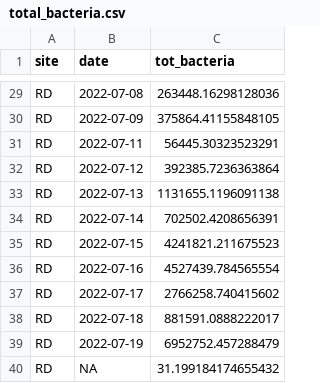
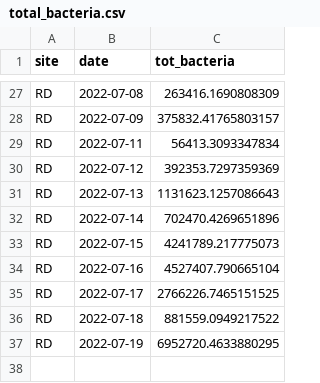
Before and after one commit to Nwgreen6283/_TX_DUST_, a CSV file: data/processed_data/qpcr/total_bacteria.csv, drawn as a sheet; only a part is shown, gaps mark what is left out; removed rows and columns are numbered as before the commit, all else as after; the diff covers the shown part only; the diff names each change by its address in the sheet, - before the commit and + after, or states it on an @@ line.

```diff
--- a/data/processed_data/qpcr/total_bacteria.csv
+++ b/data/processed_data/qpcr/total_bacteria.csv
-C27 (tot_bacteria): 263448.16298128036
+C27 (tot_bacteria): 263416.1690808309
-C28 (tot_bacteria): 375864.41155848105
+C28 (tot_bacteria): 375832.41765803157
-C29 (tot_bacteria): 56445.30323523291
+C29 (tot_bacteria): 56413.3093347834
-C30 (tot_bacteria): 392385.7236363864
+C30 (tot_bacteria): 392353.7297359369
-C31 (tot_bacteria): 1131655.1196091138
+C31 (tot_bacteria): 1131623.1257086643
-C32 (tot_bacteria): 702502.4208656391
+C32 (tot_bacteria): 702470.4269651896
-C33 (tot_bacteria): 4241821.211675523
+C33 (tot_bacteria): 4241789.217775073
-C34 (tot_bacteria): 4527439.784565554
+C34 (tot_bacteria): 4527407.790665104
-C35 (tot_bacteria): 2766258.740415602
+C35 (tot_bacteria): 2766226.7465151525
-C36 (tot_bacteria): 881591.0888222017
+C36 (tot_bacteria): 881559.0949217522
-C37 (tot_bacteria): 6952752.457288479
+C37 (tot_bacteria): 6952720.4633880295
-row 40: RD | NA | 31.199184174655432
```
Also changed, not shown: 2 removed rows and 25 edited cells elsewhere in this file, data/processed_data/bo_master_daily.csv, data/processed_data/bo_master_monthly.csv, 19 other files.
